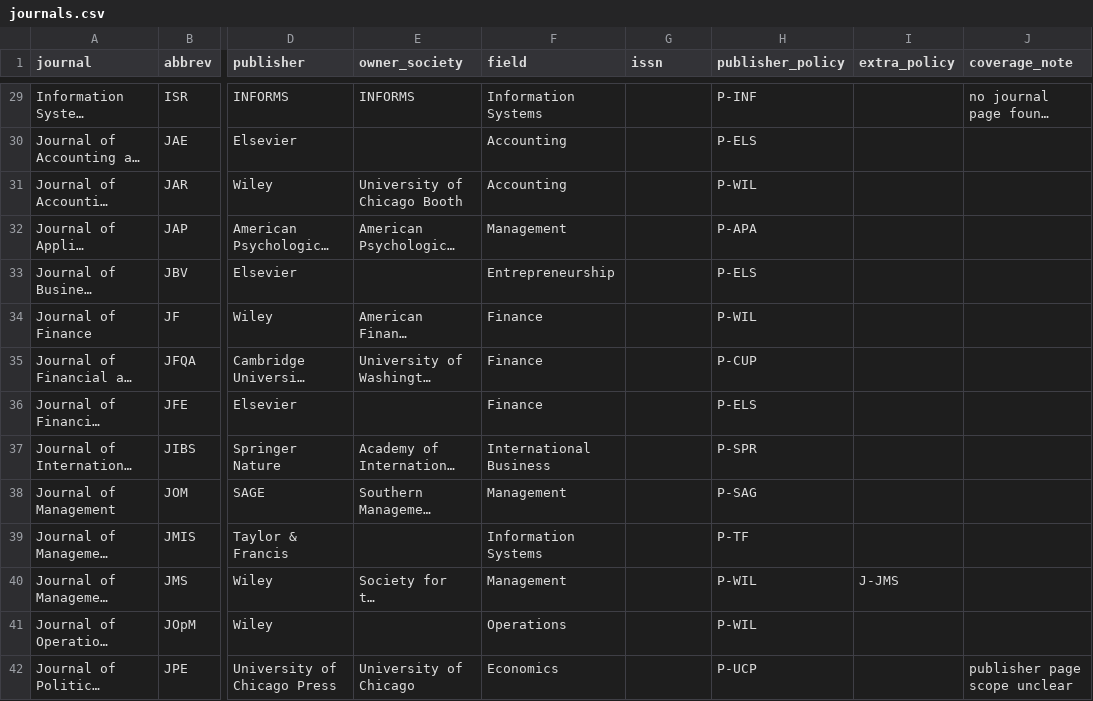
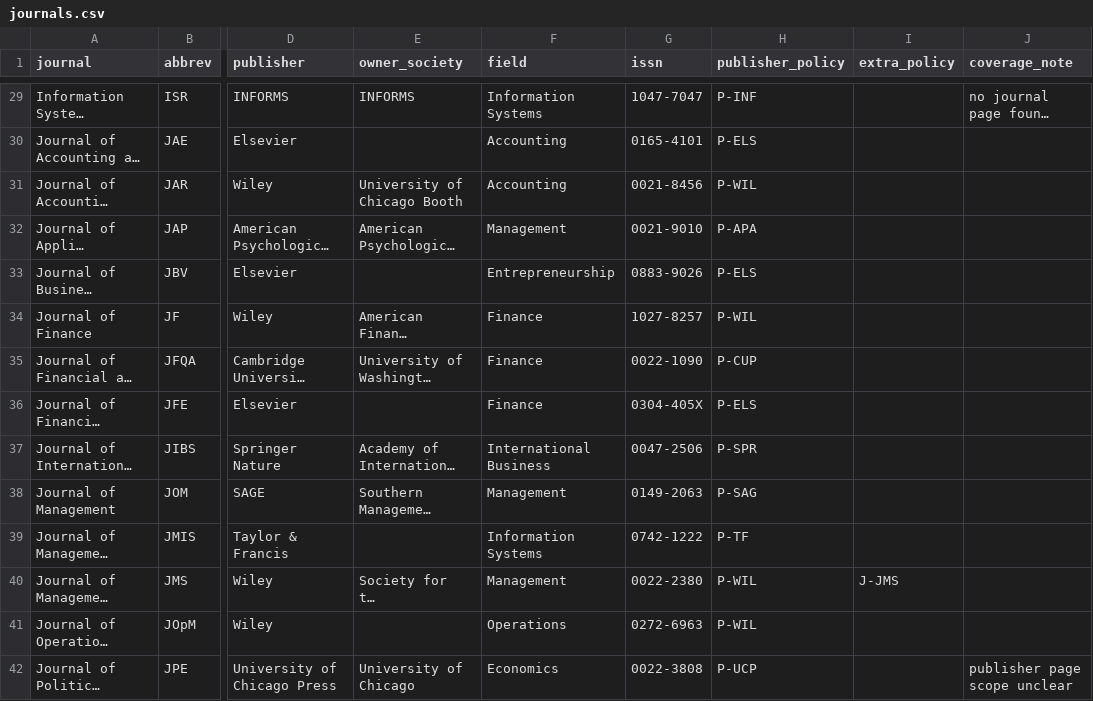
Before and after one commit to tmandler/ai-policy-tracker, a CSV file: data/journals.csv, drawn as a sheet; only a part is shown, gaps mark what is left out; long unchanged cells end in …; the diff covers the shown part only; the diff names each change by its address in the sheet, - before the commit and + after, or states it on an @@ line.

```diff
--- a/data/journals.csv
+++ b/data/journals.csv
-G29 (issn): (empty)
+G29 (issn): 1047-7047
-G30 (issn): (empty)
+G30 (issn): 0165-4101
-G31 (issn): (empty)
+G31 (issn): 0021-8456
-G32 (issn): (empty)
+G32 (issn): 0021-9010
-G33 (issn): (empty)
+G33 (issn): 0883-9026
-G34 (issn): (empty)
+G34 (issn): 1027-8257
-G35 (issn): (empty)
+G35 (issn): 0022-1090
-G36 (issn): (empty)
+G36 (issn): 0304-405X
-G37 (issn): (empty)
+G37 (issn): 0047-2506
-G38 (issn): (empty)
+G38 (issn): 0149-2063
-G39 (issn): (empty)
+G39 (issn): 0742-1222
-G40 (issn): (empty)
+G40 (issn): 0022-2380
-G41 (issn): (empty)
+G41 (issn): 0272-6963
-G42 (issn): (empty)
+G42 (issn): 0022-3808
```
Also changed, not shown: 41 edited cells elsewhere in this file, data/policy_sources.csv, 22 other files.
